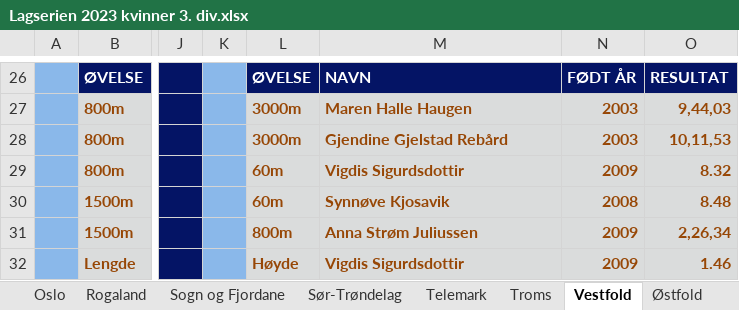
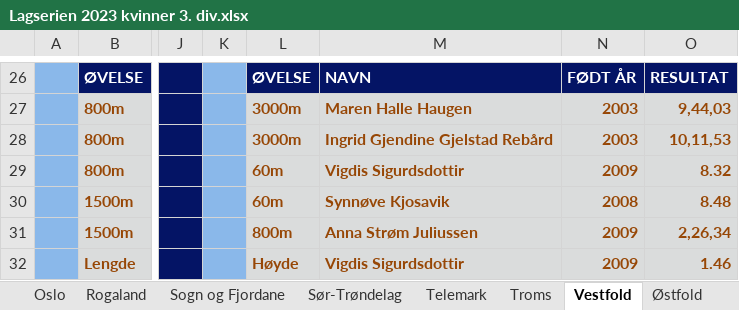
Before and after one commit to perellef/Seriekalkulator-Friidrett, an Excel workbook: output/Lagserien 2023 kvinner 3. div.xlsx, sheet Vestfold, drawn as a sheet; only a part is shown, gaps mark what is left out; values as stored, in another font and other column widths than the file's, no borders; the diff names each change by its address in the sheet, - before the commit and + after, or states it on an @@ line.

```diff
--- a/output/Lagserien 2023 kvinner 3. div.xlsx (sheet Vestfold)
+++ b/output/Lagserien 2023 kvinner 3. div.xlsx (sheet Vestfold)
-M28: Gjendine Gjelstad Rebård
+M28: Ingrid Gjendine Gjelstad Rebård
```
Also changed, not shown: sheet Hordaland, output/Lagserien 2023 1-2. div.xlsx, output/Lagserien 2023 menn 3. div.xlsx, 2 other files.
